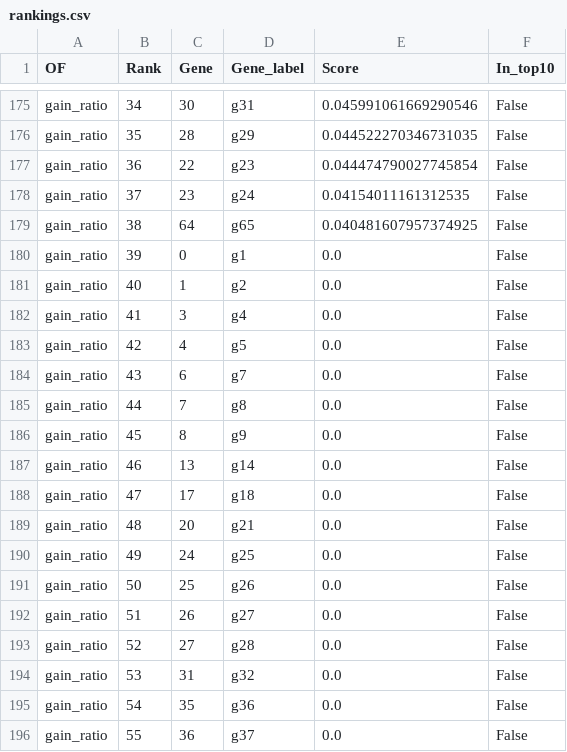
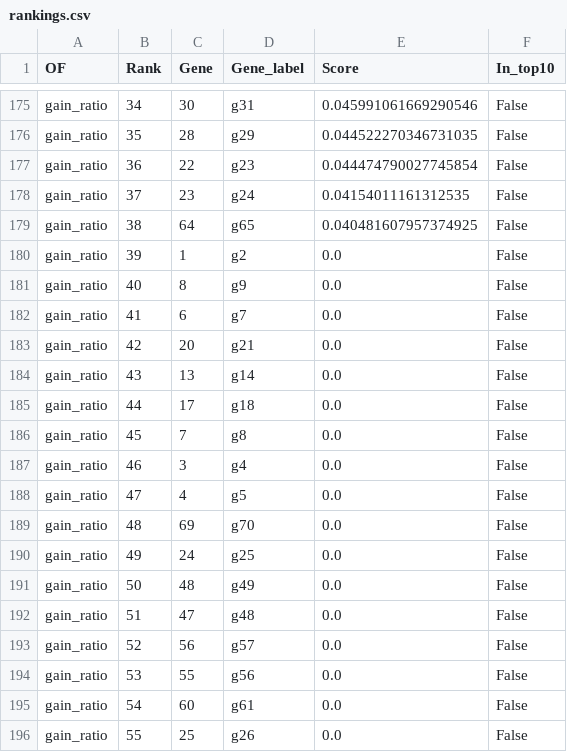
Before and after one commit to ASP-ML/Metaheuristics-Mammaprint, a CSV file: experiment_results/top10_ranking_vs_mh/rankings.csv, drawn as a sheet; only a part is shown, gaps mark what is left out; the diff covers the shown part only.

```diff
--- a/experiment_results/top10_ranking_vs_mh/rankings.csv
+++ b/experiment_results/top10_ranking_vs_mh/rankings.csv
@@ -179,18 +179,18 @@ gain_ratio,37,23,g24,0.04154011161312535,False
 gain_ratio,38,64,g65,0.040481607957374925,False
-gain_ratio,39,0,g1,0.0,False
-gain_ratio,40,1,g2,0.0,False
-gain_ratio,41,3,g4,0.0,False
-gain_ratio,42,4,g5,0.0,False
-gain_ratio,43,6,g7,0.0,False
-gain_ratio,44,7,g8,0.0,False
-gain_ratio,45,8,g9,0.0,False
-gain_ratio,46,13,g14,0.0,False
-gain_ratio,47,17,g18,0.0,False
-gain_ratio,48,20,g21,0.0,False
+gain_ratio,39,1,g2,0.0,False
+gain_ratio,40,8,g9,0.0,False
+gain_ratio,41,6,g7,0.0,False
+gain_ratio,42,20,g21,0.0,False
+gain_ratio,43,13,g14,0.0,False
+gain_ratio,44,17,g18,0.0,False
+gain_ratio,45,7,g8,0.0,False
+gain_ratio,46,3,g4,0.0,False
+gain_ratio,47,4,g5,0.0,False
+gain_ratio,48,69,g70,0.0,False
 gain_ratio,49,24,g25,0.0,False
-gain_ratio,50,25,g26,0.0,False
-gain_ratio,51,26,g27,0.0,False
-gain_ratio,52,27,g28,0.0,False
-gain_ratio,53,31,g32,0.0,False
-gain_ratio,54,35,g36,0.0,False
-gain_ratio,55,36,g37,0.0,False
+gain_ratio,50,48,g49,0.0,False
+gain_ratio,51,47,g48,0.0,False
+gain_ratio,52,56,g57,0.0,False
+gain_ratio,53,55,g56,0.0,False
+gain_ratio,54,60,g61,0.0,False
+gain_ratio,55,25,g26,0.0,False
```
Also changed, not shown: 154 edited cells elsewhere in this file, experiment_results/top10_ranking_vs_mh/top10_subsets.csv, 19 other files.
